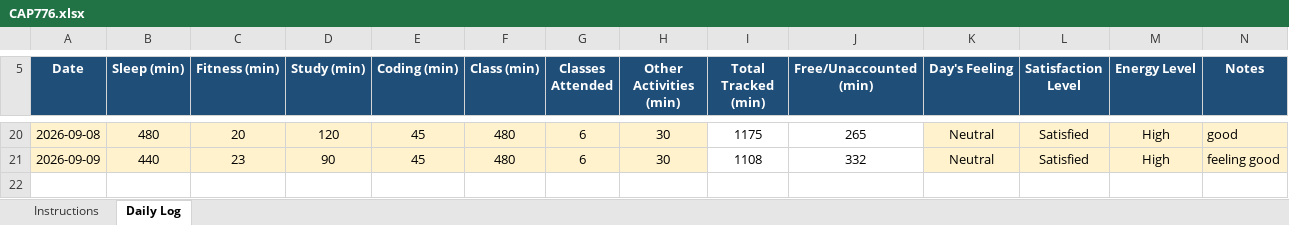
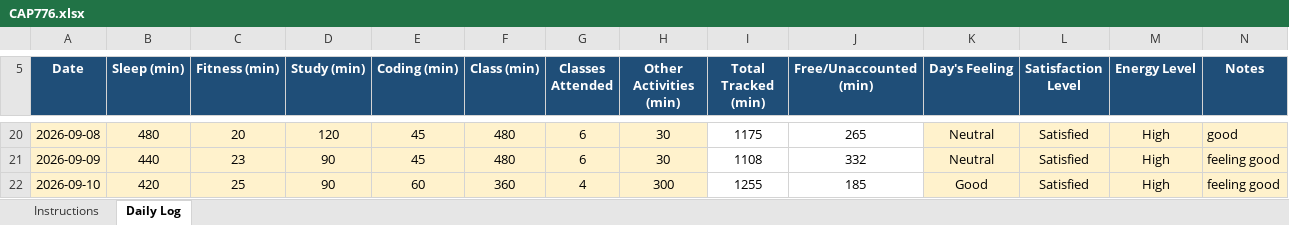
Before and after one commit to stiffensonu3000/CAP776, an Excel workbook: CAP776.xlsx, sheet Daily Log, drawn as a sheet; only a part is shown, gaps mark what is left out; values as stored, in another font and other column widths than the file's, no borders; conditional formats not drawn; the diff names each change by its address in the sheet, - before the commit and + after, or states it on an @@ line.

```diff
--- a/CAP776.xlsx (sheet Daily Log)
+++ b/CAP776.xlsx (sheet Daily Log)
+row 22: 2026-09-10 | 420 | 25 | 90 | 60 | 360 | 4 | 300 | 1255 | 185 | Good | Satisfied | High | feeling good
```
Also changed, not shown: 1 other file.
